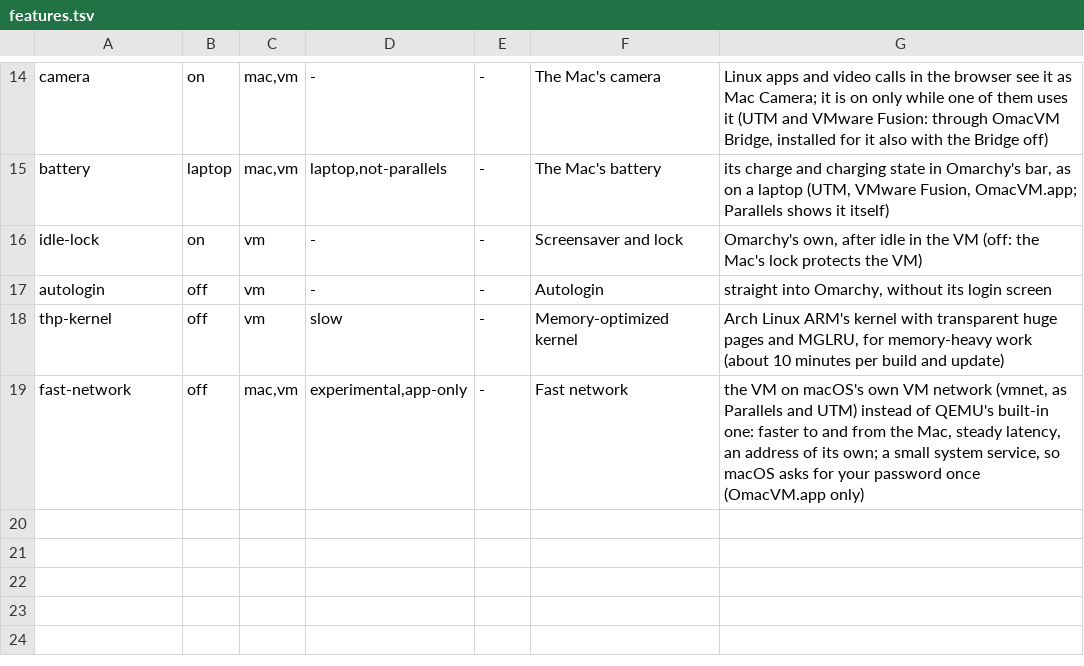
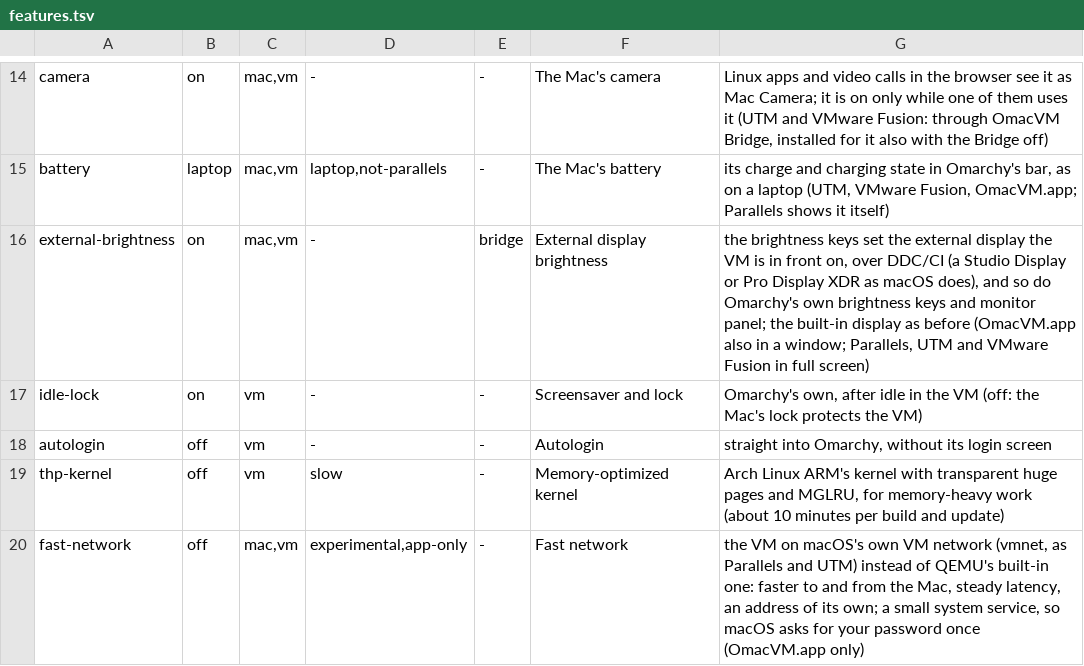
Before and after one commit to Vocllum/omacvm, a TSV file: src/features.tsv, drawn as a sheet; only a part is shown, gaps mark what is left out.

```diff
--- a/src/features.tsv
+++ b/src/features.tsv
@@ -15,2 +15,3 @@ camera	on	mac,vm	-	-	The Mac's camera	Linux apps and video calls in the browser
 battery	laptop	mac,vm	laptop,not-parallels	-	The Mac's battery	its charge and charging state in Omarchy's bar, as on a laptop (UTM, VMware Fusion, OmacVM.app; Parallels shows it itself)
+external-brightness	on	mac,vm	-	bridge	External display brightness	the brightness keys set the external display the VM is in front on, over DDC/CI (a Studio Display or Pro Display XDR as macOS does), and so do Omarchy's own brightness keys and monitor panel; the built-in display as before (OmacVM.app also in a window; Parallels, UTM and VMware Fusion in full screen)
 idle-lock	on	vm	-	-	Screensaver and lock	Omarchy's own, after idle in the VM (off: the Mac's lock protects the VM)
```
Also changed, not shown: 8 other files.
